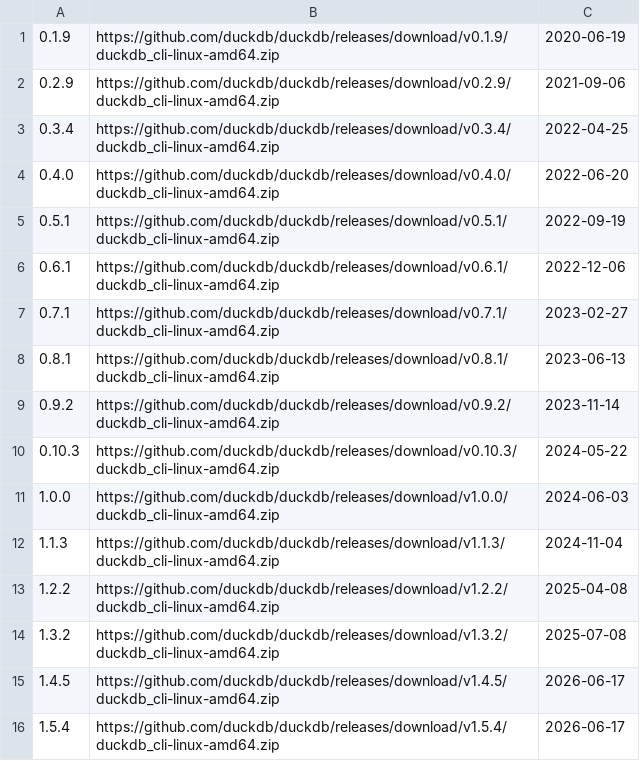
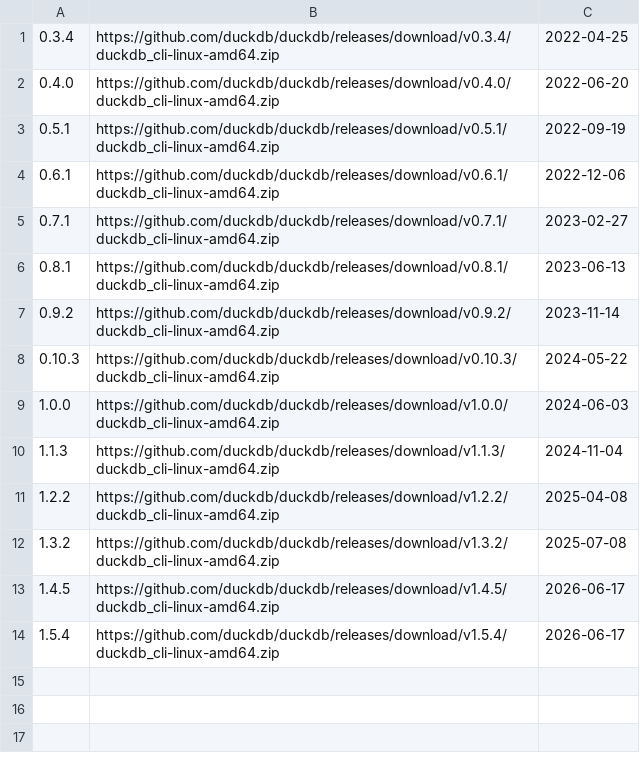
Before and after one commit to ClickHouse/ClickBench, a TSV file: versions/duckdb/versions.tsv, drawn as a sheet; the diff names each change by its address in the sheet, - before the commit and + after, or states it on an @@ line.

```diff
--- a/versions/duckdb/versions.tsv
+++ b/versions/duckdb/versions.tsv
-row 1: 0.1.9 | https://github.com/duckdb/duckdb/releases/download/v0.1.9/duckdb_cli-linux-amd64.zip | 2020-06-19
-row 2: 0.2.9 | https://github.com/duckdb/duckdb/releases/download/v0.2.9/duckdb_cli-linux-amd64.zip | 2021-09-06
```
Also changed, not shown: 1 other file.
